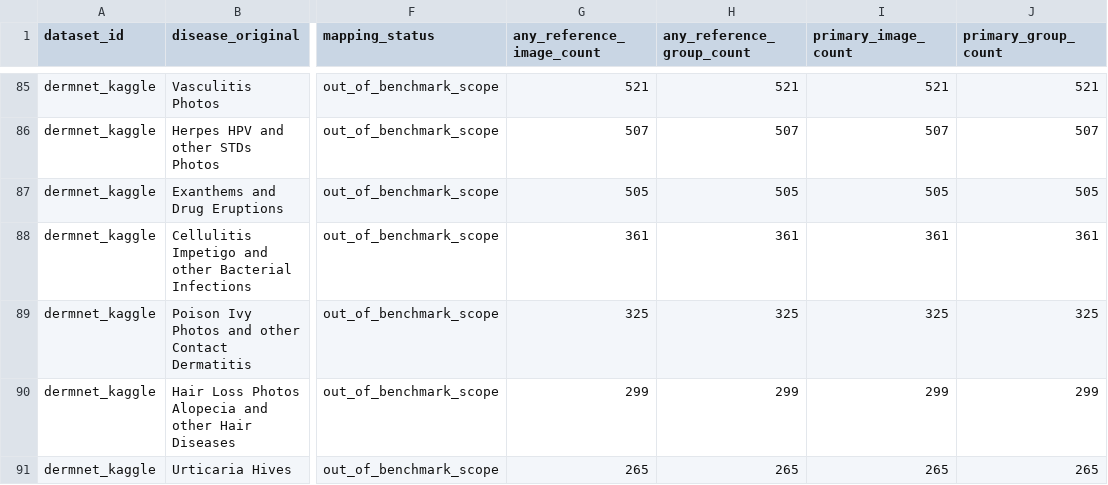
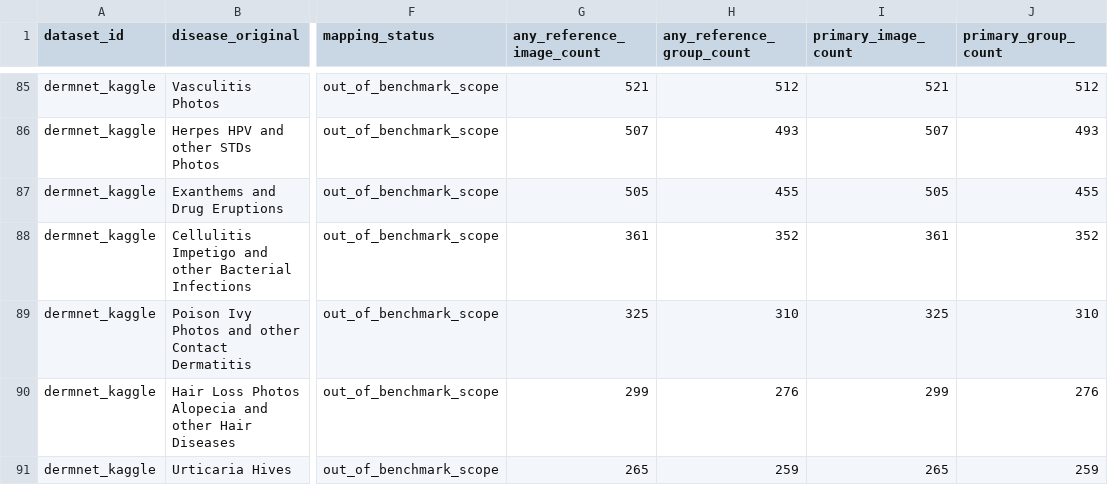
Before and after one commit to danielferreira-dias/ISEP-SLMs, a CSV file: data/reports/out_of_scope_source_labels_v3.csv, drawn as a sheet; only a part is shown, gaps mark what is left out; the diff covers the shown part only; the diff names each change by its address in the sheet, - before the commit and + after, or states it on an @@ line.

```diff
--- a/data/reports/out_of_scope_source_labels_v3.csv
+++ b/data/reports/out_of_scope_source_labels_v3.csv
-H85 (any_reference_group_count): 521
+H85 (any_reference_group_count): 512
-J85 (primary_group_count): 521
+J85 (primary_group_count): 512
-H86 (any_reference_group_count): 507
+H86 (any_reference_group_count): 493
-J86 (primary_group_count): 507
+J86 (primary_group_count): 493
-H87 (any_reference_group_count): 505
+H87 (any_reference_group_count): 455
-J87 (primary_group_count): 505
+J87 (primary_group_count): 455
-H88 (any_reference_group_count): 361
+H88 (any_reference_group_count): 352
-J88 (primary_group_count): 361
+J88 (primary_group_count): 352
-H89 (any_reference_group_count): 325
+H89 (any_reference_group_count): 310
-J89 (primary_group_count): 325
+J89 (primary_group_count): 310
-H90 (any_reference_group_count): 299
+H90 (any_reference_group_count): 276
-J90 (primary_group_count): 299
+J90 (primary_group_count): 276
-H91 (any_reference_group_count): 265
+H91 (any_reference_group_count): 259
-J91 (primary_group_count): 265
+J91 (primary_group_count): 259
```
Also changed, not shown: 5 added rows, 3 removed rows and 43 edited cells elsewhere in this file, data/reports/all_source_disease_coverage_v3.csv, data/reports/demographic_availability_v3.csv, 54 other files.
